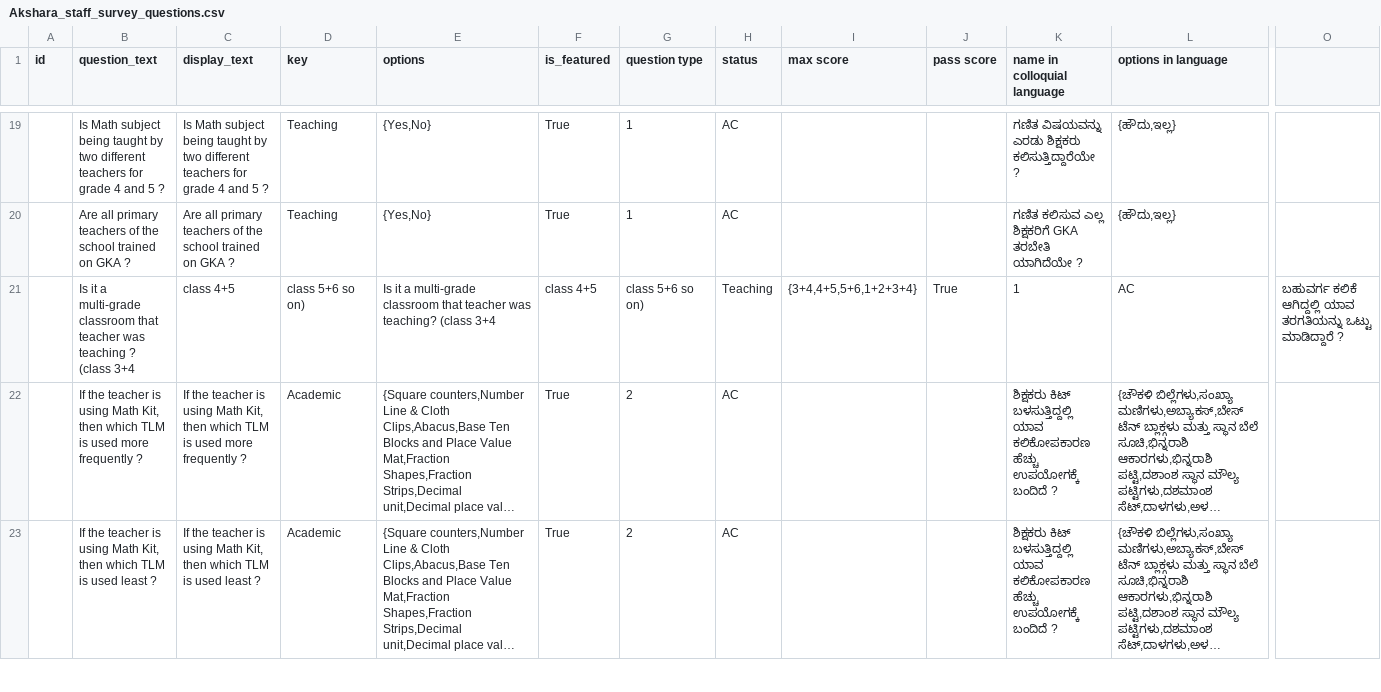
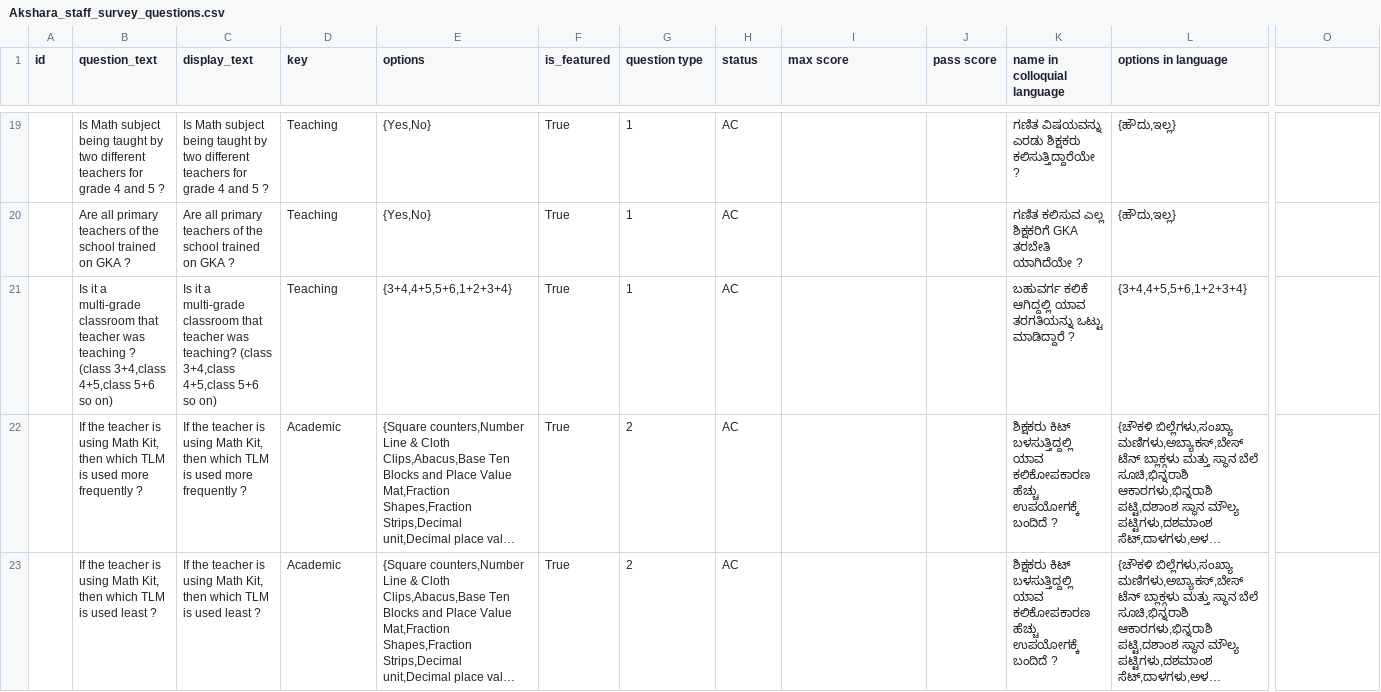
Before and after one commit to klpdotorg/ilp, a CSV file: apps/assessments/management/commands/csv/akshara_staff_survey/Akshara_staff_survey_questions.csv, drawn as a sheet; only a part is shown, gaps mark what is left out; long unchanged cells end in …; removed rows and columns are numbered as before the commit, all else as after; rows hold the shown columns only; the diff names each change by its address in the sheet, - before the commit and + after, or states it on an @@ line.

Commit message:
Update Akshara_staff_survey_questions.csv

```diff
--- a/apps/assessments/management/commands/csv/akshara_staff_survey/Akshara_staff_survey_questions.csv
+++ b/apps/assessments/management/commands/csv/akshara_staff_survey/Akshara_staff_survey_questions.csv
-row 21:  | Is it a multi-grade classroom that teacher was teaching ? (class 3+4 | class 4+5 | class 5+6 so on) | Is it a multi-grade classroom that teacher was teaching? (class 3+4 | class 4+5 | class 5+6 so on) | Teaching | {3+4,4+5,5+6,1+2+3+4} | True | 1 | AC | ಬಹುವರ್ಗ ಕಲಿಕೆ ಆಗಿದ್ದಲ್ಲಿ ಯಾವ ತರಗತಿಯನ್ನು ಒಟ್ಟು ಮಾಡಿದ್ದಾರೆ ?
+row 21:  | Is it a multi-grade classroom that teacher was teaching ? (class 3+4,class 4+5,class 5+6 so on) | Is it a multi-grade classroom that teacher was teaching? (class 3+4,class 4+5,class 5+6 so on) | Teaching | {3+4,4+5,5+6,1+2+3+4} | True | 1 | AC |  |  | ಬಹುವರ್ಗ ಕಲಿಕೆ ಆಗಿದ್ದಲ್ಲಿ ಯಾವ ತರಗತಿಯನ್ನು ಒಟ್ಟು ಮಾಡಿದ್ದಾರೆ ? | {3+4,4+5,5+6,1+2+3+4}
```
